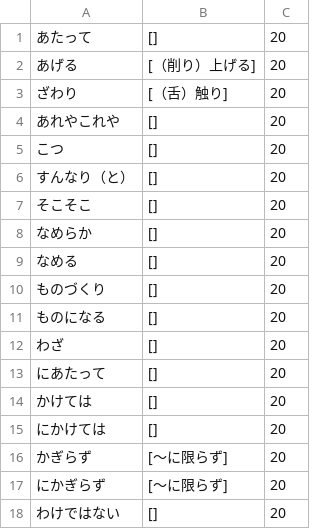
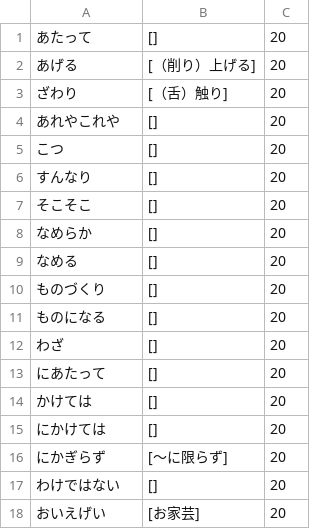
Before and after one commit to takarabune/japanese-resources, a CSV file: CMN-wordlists/raw/CMN 20.csv, drawn as a sheet; only a part is shown; the shorter side is filled out with more unchanged rows.

Commit message:
Update CMN 20.csv

```diff
--- a/CMN-wordlists/raw/CMN 20.csv
+++ b/CMN-wordlists/raw/CMN 20.csv
@@ -5,3 +5,3 @@
 こつ,[],20
-すんなり（と）,[],20
+すんなり,[],20
 そこそこ,[],20
@@ -15,3 +15,2 @@
 にかけては,[],20
-かぎらず,[～に限らず],20
 にかぎらず,[～に限らず],20
```
